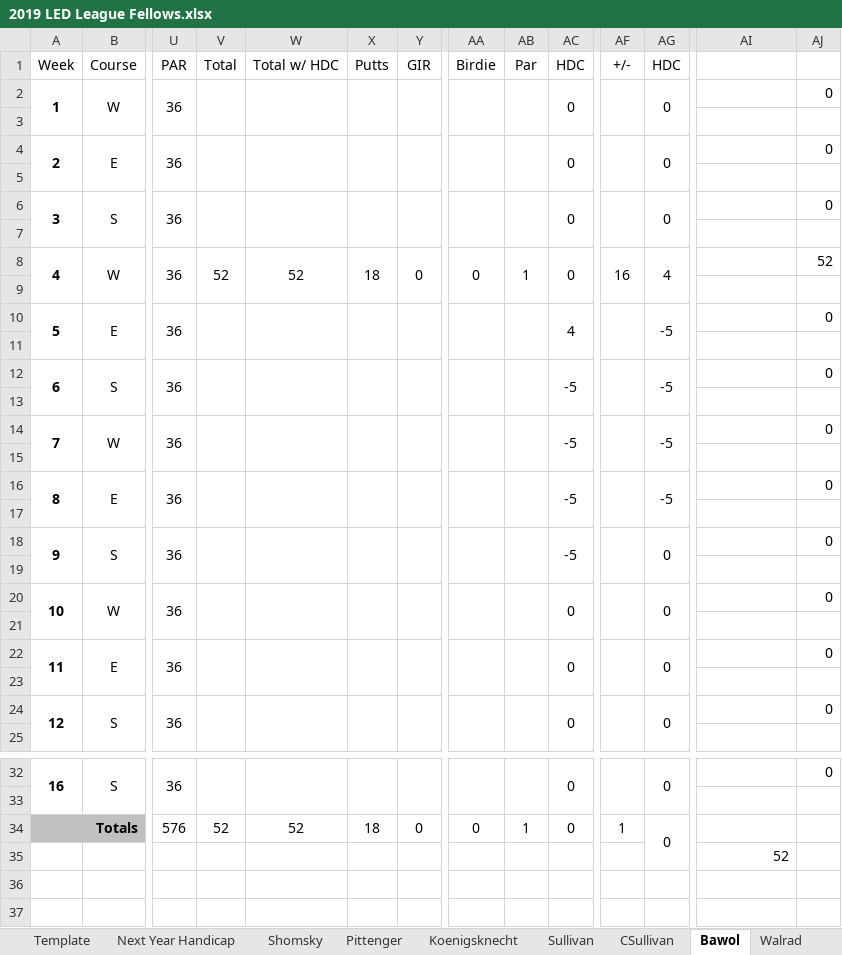
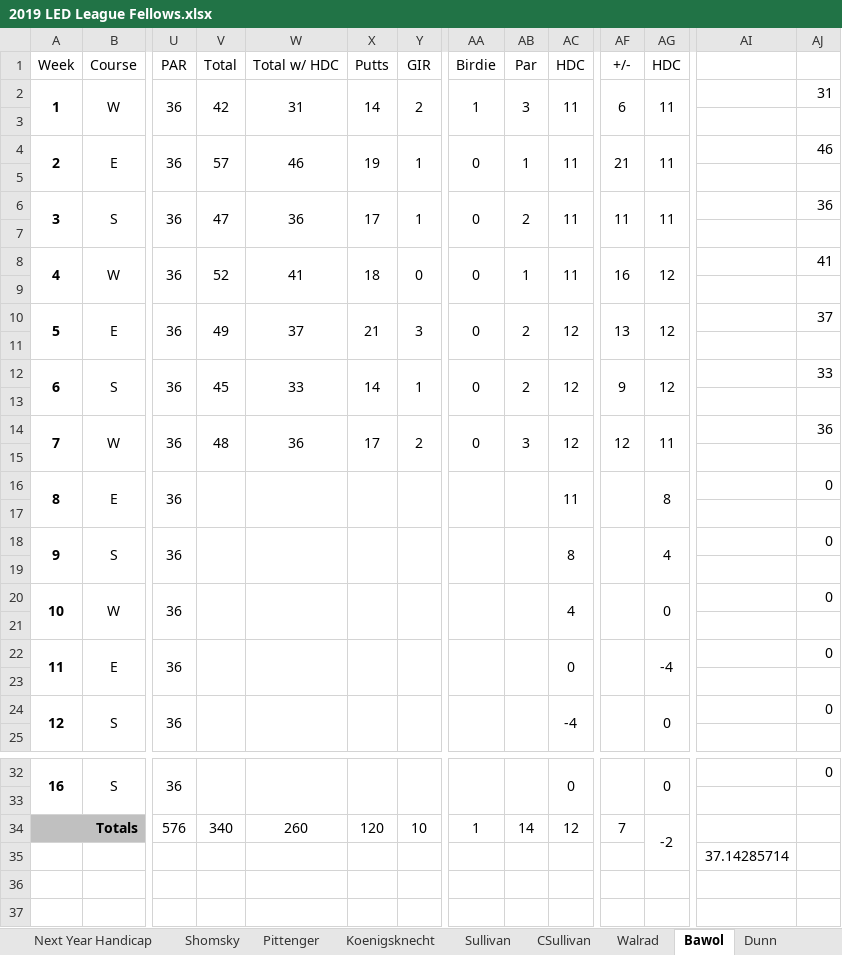
Before and after one commit to eesparty/WeeklyGolf, an Excel workbook: 2019 LED League Fellows.xlsx, sheet Bawol, drawn as a sheet; only a part is shown, gaps mark what is left out; values as stored, in another font and other column widths than the file's, no borders; removed rows and columns are numbered as before the commit, all else as after; rows hold the shown columns only; the diff covers the shown part only; the diff names each change by its address in the sheet, - before the commit and + after, or states it on an @@ line.

```diff
--- a/2019 LED League Fellows.xlsx (sheet Bawol)
+++ b/2019 LED League Fellows.xlsx (sheet Bawol)
@@ sheet tab order changed: Next Year Handicap | Shomsky | Pittenger | Koenigsknecht | Sullivan | CSullivan | Walrad | Bawol | Dunn @@
-row 2: 1 | W | 36 |  |  |  |  |  |  | 0 |  | 0 |  | 0
+row 2: 1 | W | 36 | 42 | 31 | 14 | 2 | 1 | 3 | 11 | 6 | 11 |  | 31
-row 4: 2 | E | 36 |  |  |  |  |  |  | 0 |  | 0 |  | 0
+row 4: 2 | E | 36 | 57 | 46 | 19 | 1 | 0 | 1 | 11 | 21 | 11 |  | 46
-row 6: 3 | S | 36 |  |  |  |  |  |  | 0 |  | 0 |  | 0
+row 6: 3 | S | 36 | 47 | 36 | 17 | 1 | 0 | 2 | 11 | 11 | 11 |  | 36
-W8: 52
+W8: 41
-AC8: 0
+AC8: 11
-AG8: 4
+AG8: 12
-AJ8: 52
+AJ8: 41
-row 10: 5 | E | 36 |  |  |  |  |  |  | 4 |  | -5 |  | 0
+row 10: 5 | E | 36 | 49 | 37 | 21 | 3 | 0 | 2 | 12 | 13 | 12 |  | 37
-row 12: 6 | S | 36 |  |  |  |  |  |  | -5 |  | -5 |  | 0
+row 12: 6 | S | 36 | 45 | 33 | 14 | 1 | 0 | 2 | 12 | 9 | 12 |  | 33
-row 14: 7 | W | 36 |  |  |  |  |  |  | -5 |  | -5 |  | 0
+row 14: 7 | W | 36 | 48 | 36 | 17 | 2 | 0 | 3 | 12 | 12 | 11 |  | 36
-AC16: -5
+AC16: 11
-AG16: -5
+AG16: 8
-AC18: -5
+AC18: 8
-AG18: 0
+AG18: 4
-AC20: 0
+AC20: 4
-AG22: 0
+AG22: -4
-AC24: 0
+AC24: -4
-row 34: Totals |  | 576 | 52 | 52 | 18 | 0 | 0 | 1 | 0 | 1 | 0
-row 35:  |  |  |  |  |  |  |  |  |  |  |  | 52
+row 34: Totals |  | 576 | 340 | 260 | 120 | 10 | 1 | 14 | 12 | 7 | -2
+row 35:  |  |  |  |  |  |  |  |  |  |  |  | 37.14285714
```
Also changed, not shown: 6 added rows and 6 removed rows elsewhere in this sheet, sheet Low Net, sheet Week7, sheet Week6, sheet Standings, sheet Week5, sheet Shomsky, 41 more sheets, other sheet tabs, formulas that keep their value, 1 other file.
